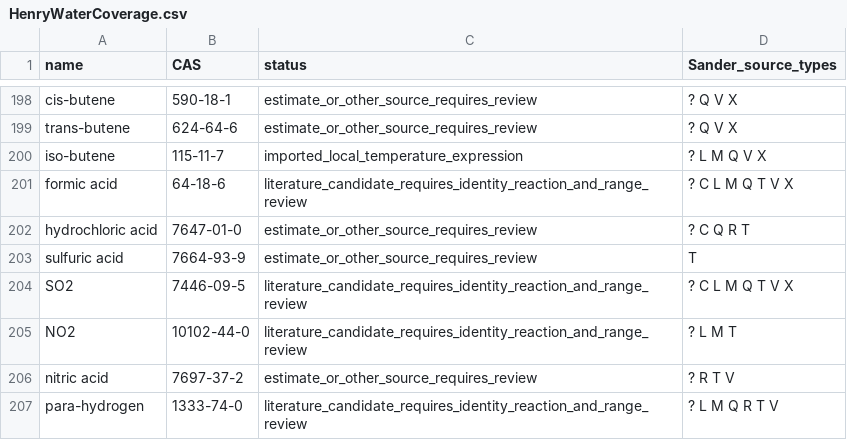
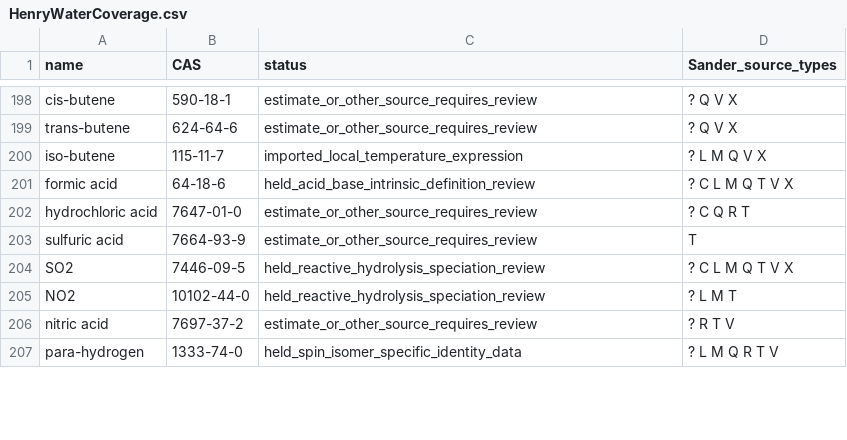
Before and after one commit to equinor/neqsim, a CSV file: src/main/resources/data/HenryWaterCoverage.csv, drawn as a sheet; only a part is shown, gaps mark what is left out; the diff covers the shown part only.

Commit message:
data(thermo): classify remaining Henry candidates

```diff
--- a/src/main/resources/data/HenryWaterCoverage.csv
+++ b/src/main/resources/data/HenryWaterCoverage.csv
@@ -200,8 +200,8 @@ trans-butene,624-64-6,estimate_or_other_source_requires_review,? Q V X
 iso-butene,115-11-7,imported_local_temperature_expression,? L M Q V X
-formic acid,64-18-6,literature_candidate_requires_identity_reaction_and_range_review,? C L M Q T V X
+formic acid,64-18-6,held_acid_base_intrinsic_definition_review,? C L M Q T V X
 hydrochloric acid,7647-01-0,estimate_or_other_source_requires_review,? C Q R T
 sulfuric acid,7664-93-9,estimate_or_other_source_requires_review,T
-SO2,7446-09-5,literature_candidate_requires_identity_reaction_and_range_review,? C L M Q T V X
-NO2,10102-44-0,literature_candidate_requires_identity_reaction_and_range_review,? L M T
+SO2,7446-09-5,held_reactive_hydrolysis_speciation_review,? C L M Q T V X
+NO2,10102-44-0,held_reactive_hydrolysis_speciation_review,? L M T
 nitric acid,7697-37-2,estimate_or_other_source_requires_review,? R T V
-para-hydrogen,1333-74-0,literature_candidate_requires_identity_reaction_and_range_review,? L M Q R T V
+para-hydrogen,1333-74-0,held_spin_isomer_specific_identity_data,? L M Q R T V
```
Also changed, not shown: 18 edited cells elsewhere in this file.
